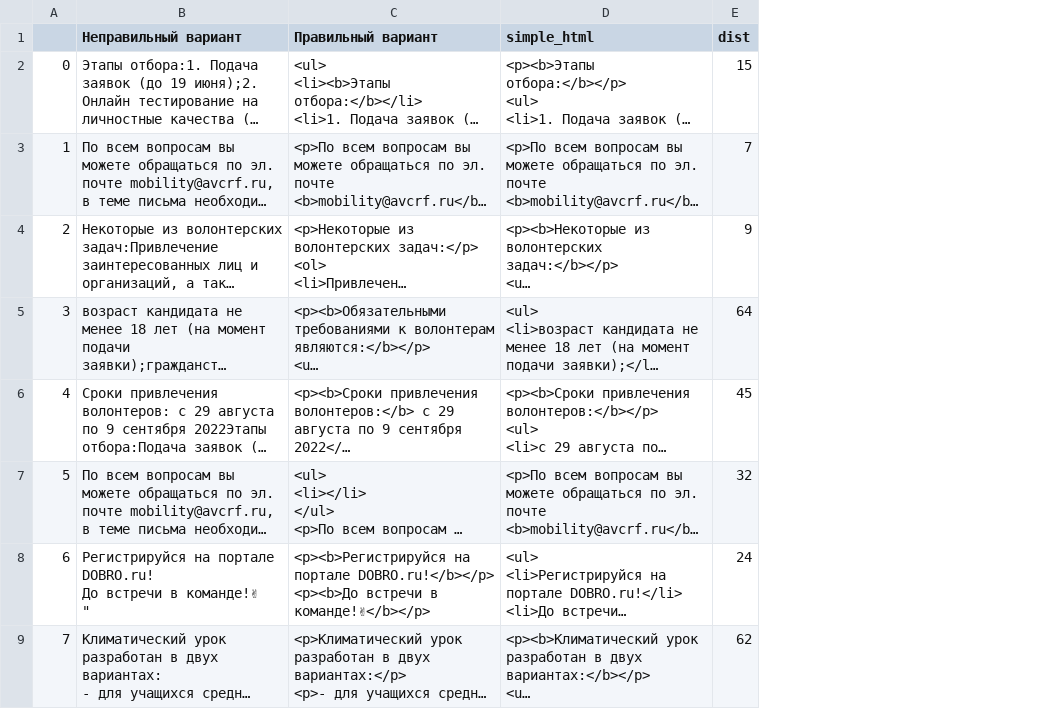
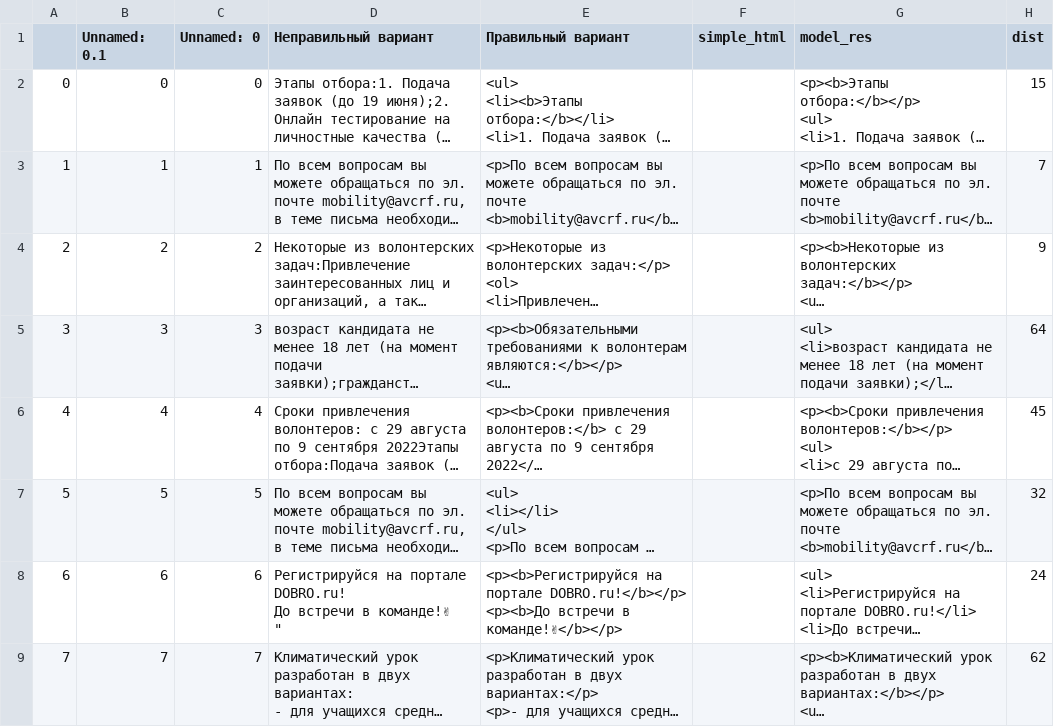
Before and after one commit to Andrey2001/northcode, a CSV file: data.csv, drawn as a sheet; only a part is shown; long unchanged cells end in …; addresses are those after the commit; the diff names each change by its address in the sheet, - before the commit and + after, or states it on an @@ line.

```diff
--- a/data.csv
+++ b/data.csv
+column B (Unnamed: 0.1), rows 2-9: 0 | 1 | 2 | 3 | 4 | 5 | 6 | 7
+column C (Unnamed: 0), rows 2-9: 0 | 1 | 2 | 3 | 4 | 5 | 6 | 7
+column F (simple_html), empty
-G1: simple_html
+G1: model_res
```
Also changed, not shown: 6 other files.
